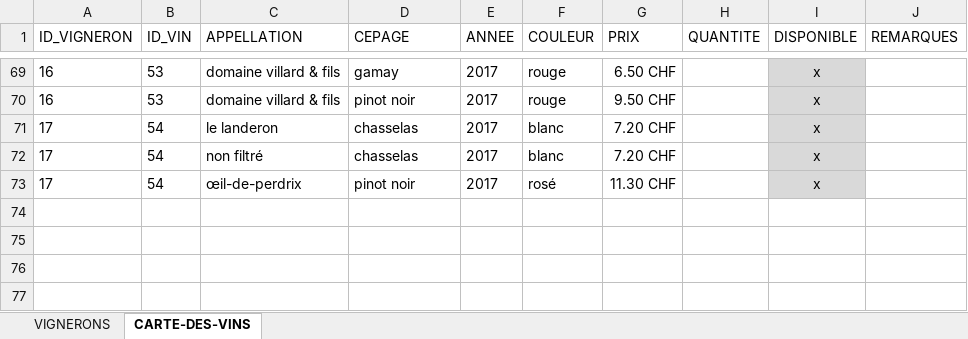
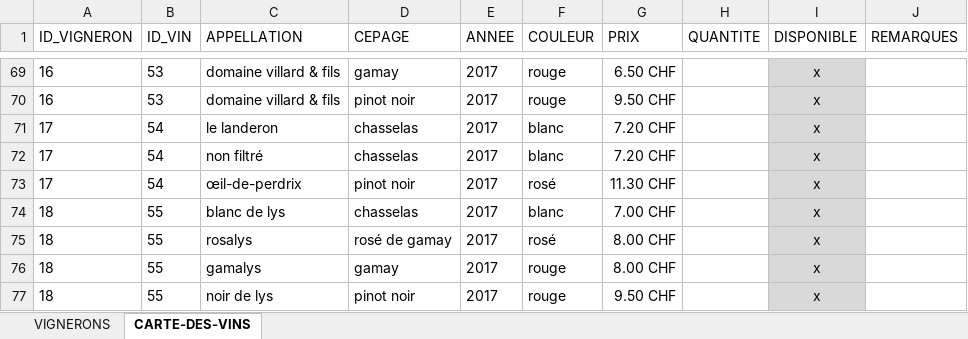
Before and after one commit to deuxfoiscinq/deuxfoiscinq, an Excel workbook: la-cave-de-deuxfoiscinq/carte-des-vins.xlsx, sheet CARTE-DES-VINS, drawn as a sheet; only a part is shown, gaps mark what is left out; values as stored, in another font and other column widths than the file's, no borders; table styles not drawn; the diff names each change by its address in the sheet, - before the commit and + after, or states it on an @@ line.

Commit message:
lacavejc
la cave mise à jour kind

```diff
--- a/la-cave-de-deuxfoiscinq/carte-des-vins.xlsx (sheet CARTE-DES-VINS)
+++ b/la-cave-de-deuxfoiscinq/carte-des-vins.xlsx (sheet CARTE-DES-VINS)
+row 74: 18 | 55 | blanc de lys | chasselas | 2017 | blanc | 7.00 CHF |  | x
+row 75: 18 | 55 | rosalys | rosé de gamay | 2017 | rosé | 8.00 CHF |  | x
+row 76: 18 | 55 | gamalys | gamay | 2017 | rouge | 8.00 CHF |  | x
+row 77: 18 | 55 | noir de lys | pinot noir | 2017 | rouge | 9.50 CHF |  | x
```
Also changed, not shown: sheet VIGNERONS, 1 other file.
